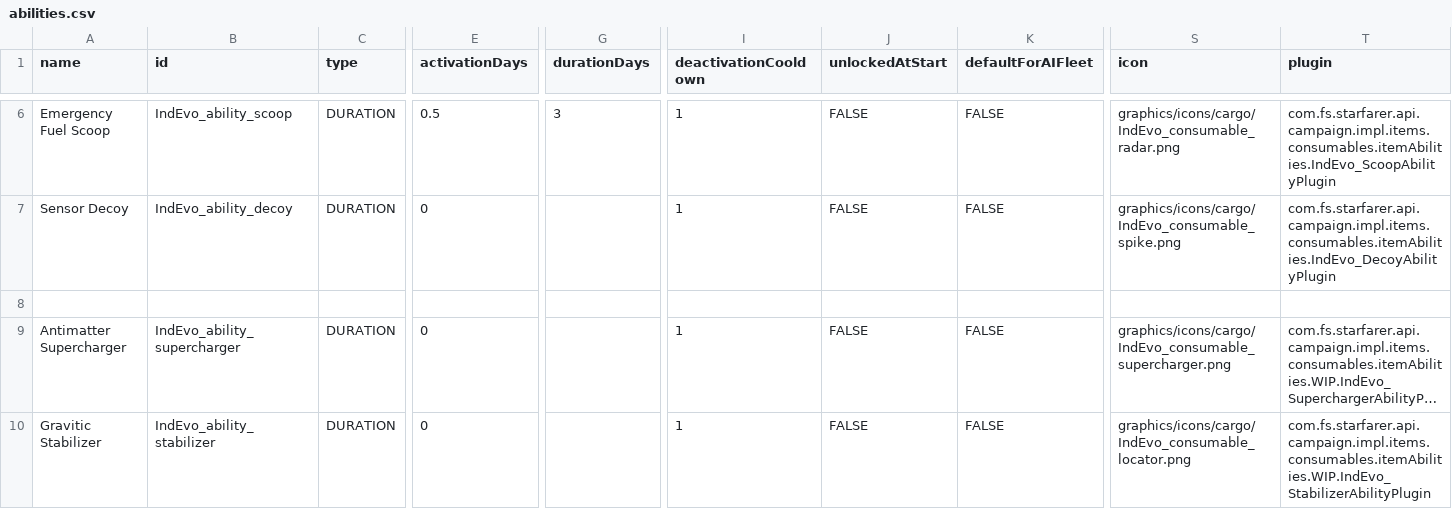
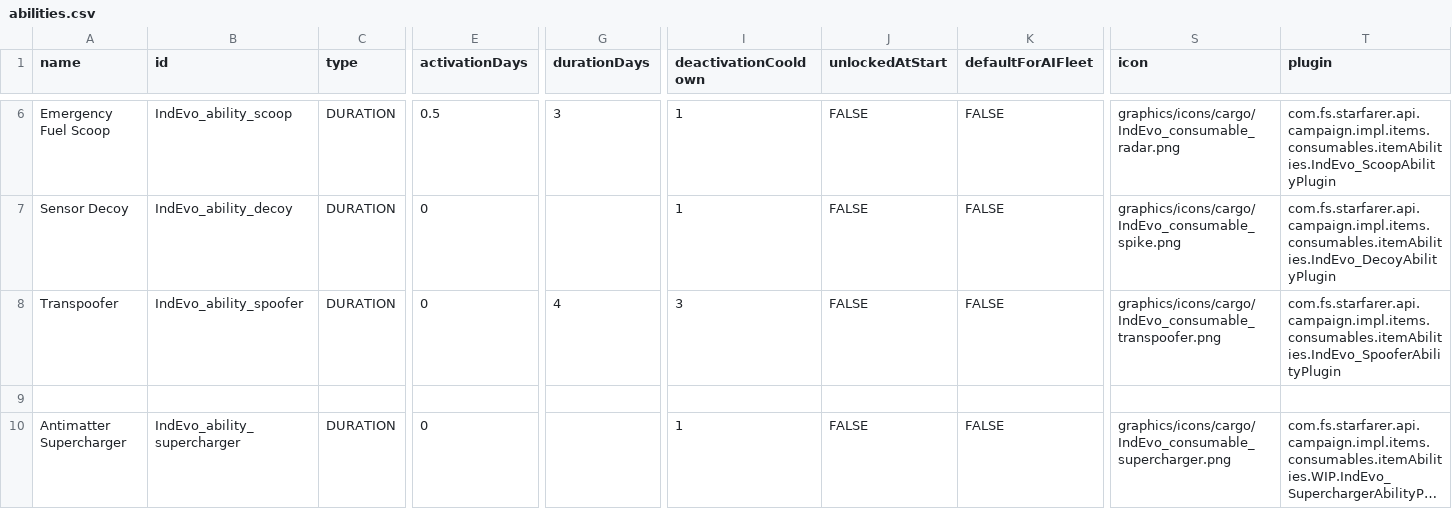
Before and after one commit to SirHartley/Industrial.Evolution, a CSV file: data/campaign/abilities.csv, drawn as a sheet; only a part is shown, gaps mark what is left out; the shorter side is filled out with more unchanged rows; long unchanged cells end in …; rows hold the shown columns only; the diff names each change by its address in the sheet, - before the commit and + after, or states it on an @@ line.

```diff
--- a/data/campaign/abilities.csv
+++ b/data/campaign/abilities.csv
+row 8: Transpoofer | IndEvo_ability_spoofer | DURATION | 0 | 4 | 3 | FALSE | FALSE | graphics/icons/cargo/IndEvo_consumable_transpoofer.png | com.fs.starfarer.api.campaign.impl.items.consumables.itemAbilities.IndEvo_SpooferAbilityPlugin
```
Also changed, not shown: data/campaign/special_items.csv, 14 other files.
